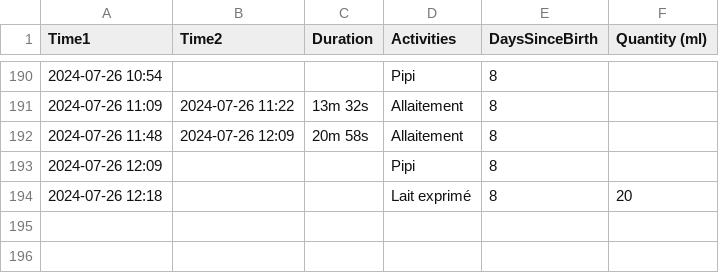
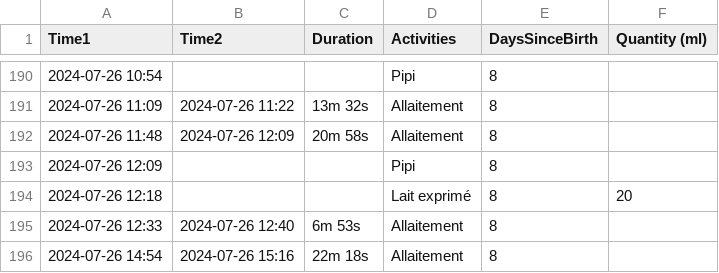
Before and after one commit to jstonge/baby-log, a CSV file: docs/Baby Journey.csv, drawn as a sheet; only a part is shown, gaps mark what is left out; the diff names each change by its address in the sheet, - before the commit and + after, or states it on an @@ line.

Commit message:
Update Baby Journey.csv

```diff
--- a/docs/Baby Journey.csv
+++ b/docs/Baby Journey.csv
+row 195: 2024-07-26 12:33 | 2024-07-26 12:40 | 6m 53s | Allaitement | 8
+row 196: 2024-07-26 14:54 | 2024-07-26 15:16 | 22m 18s | Allaitement | 8
```
